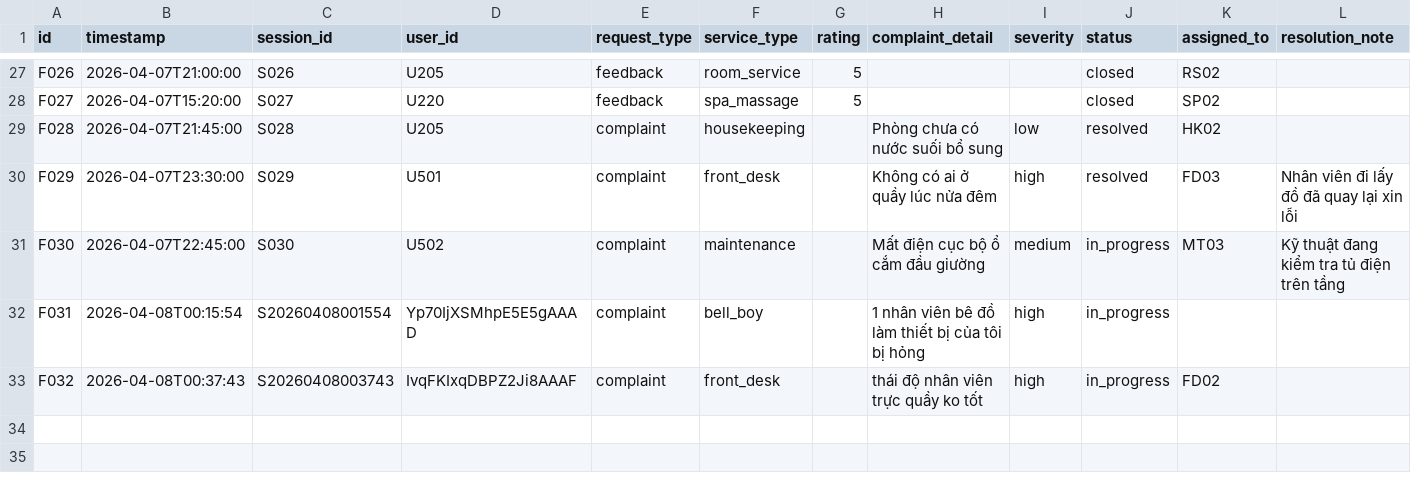
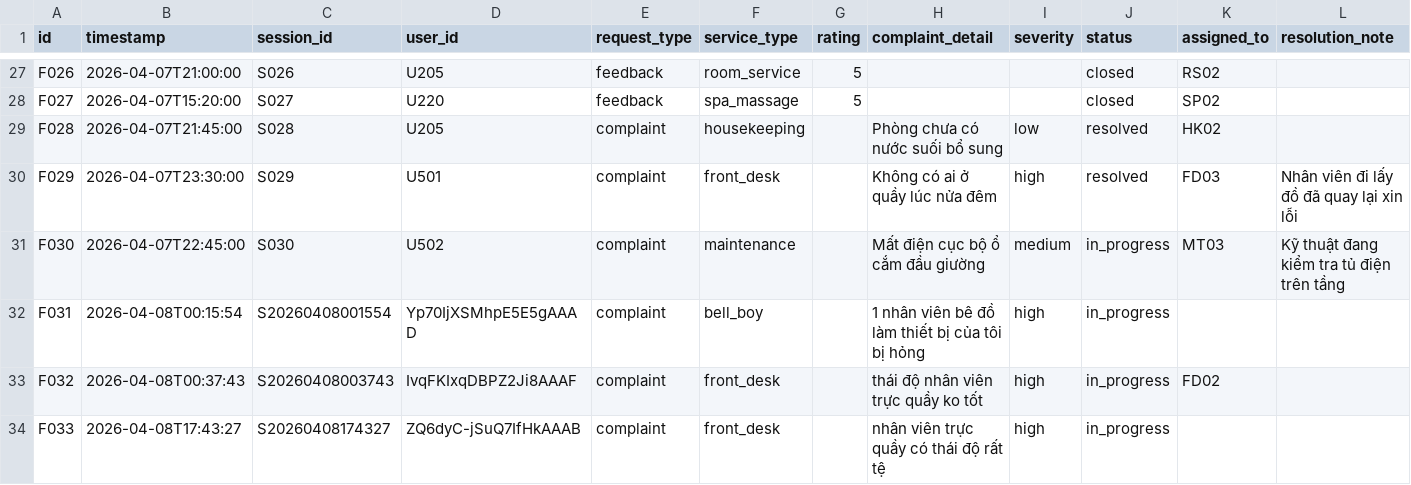
Before and after one commit to hidrochin/IT5431_Chatbot, a CSV file: hotel_bot/hotel_feedback_complaint.csv, drawn as a sheet; only a part is shown, gaps mark what is left out; the diff names each change by its address in the sheet, - before the commit and + after, or states it on an @@ line.

```diff
--- a/hotel_bot/hotel_feedback_complaint.csv
+++ b/hotel_bot/hotel_feedback_complaint.csv
+row 34: F033 | 2026-04-08T17:43:27 | S20260408174327 | ZQ6dyC-jSuQ7IfHkAAAB | complaint | front_desk |  | nhân viên trực quầy có thái độ rất tệ | high | in_progress
```
Also changed, not shown: 7 other files.
